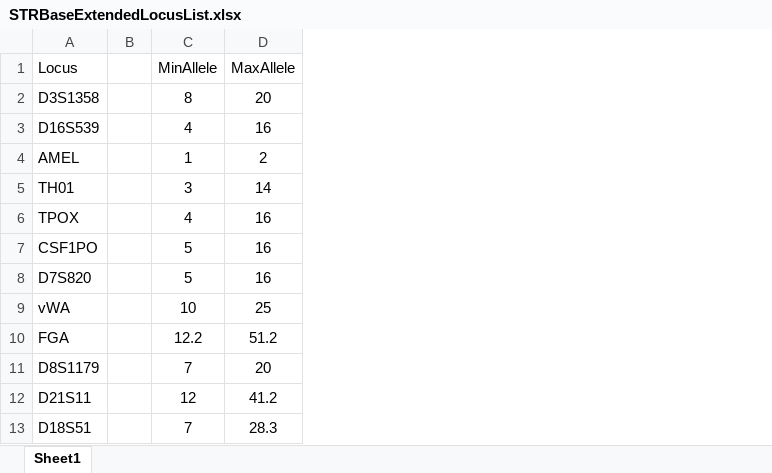
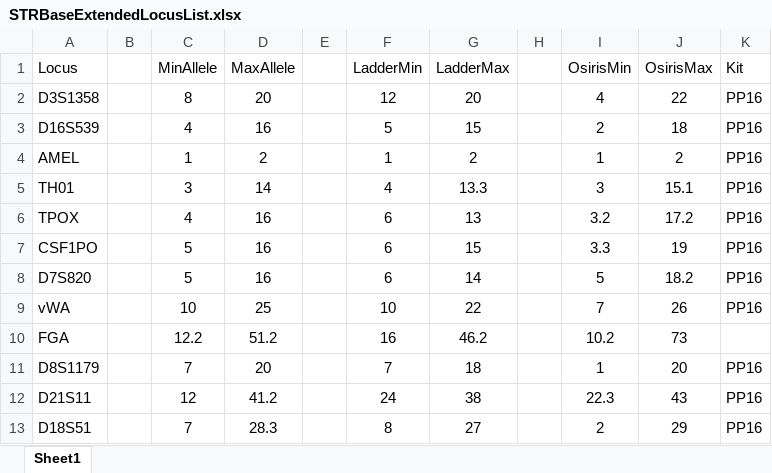
Before and after one commit to ncbi/osiris, an Excel workbook: osiris/Documentation/STRBaseExtendedLocusList.xlsx, sheet Sheet1, drawn as a sheet; only a part is shown; values as stored, in another font and other column widths than the file's, no borders; the diff names each change by its address in the sheet, - before the commit and + after, or states it on an @@ line.

Commit message:
Updated with new info

```diff
--- a/osiris/Documentation/STRBaseExtendedLocusList.xlsx (sheet Sheet1)
+++ b/osiris/Documentation/STRBaseExtendedLocusList.xlsx (sheet Sheet1)
+column E, empty
+column F (LadderMin), rows 2-13: 12 | 5 | 1 | 4 | 6 | 6 | 6 | 10 | 16 | 7 | 24 | 8
+column G (LadderMax), rows 2-13: 20 | 15 | 2 | 13.3 | 13 | 15 | 14 | 22 | 46.2 | 18 | 38 | 27
+column H, empty
+column I (OsirisMin), rows 2-13: 4 | 2 | 1 | 3 | 3.2 | 3.3 | 5 | 7 | 10.2 | 1 | 22.3 | 2
+column J (OsirisMax), rows 2-13: 22 | 18 | 2 | 15.1 | 17.2 | 19 | 18.2 | 26 | 73 | 20 | 43 | 29
+column K (Kit), rows 2-13: PP16 | PP16 | PP16 | PP16 | PP16 | PP16 | PP16 | PP16 |  | PP16 | PP16 | PP16
```
